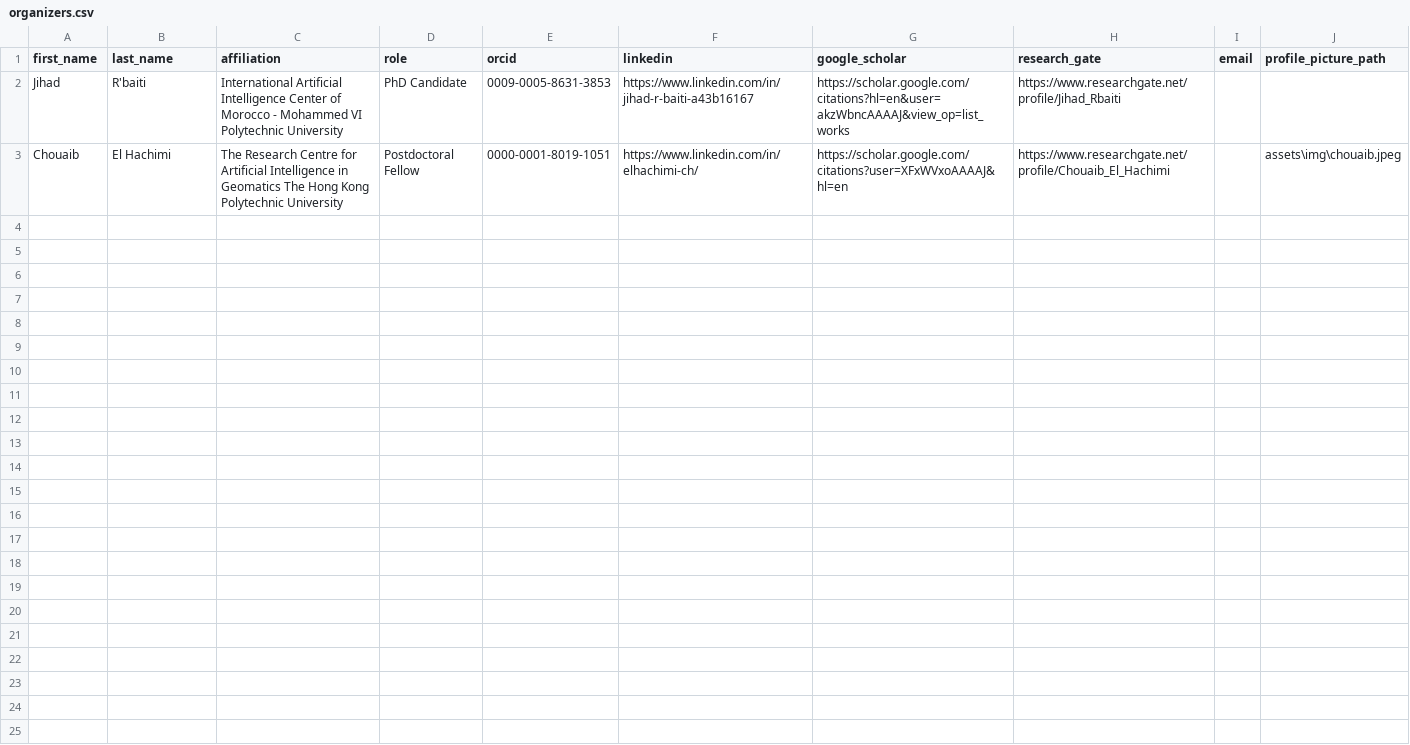
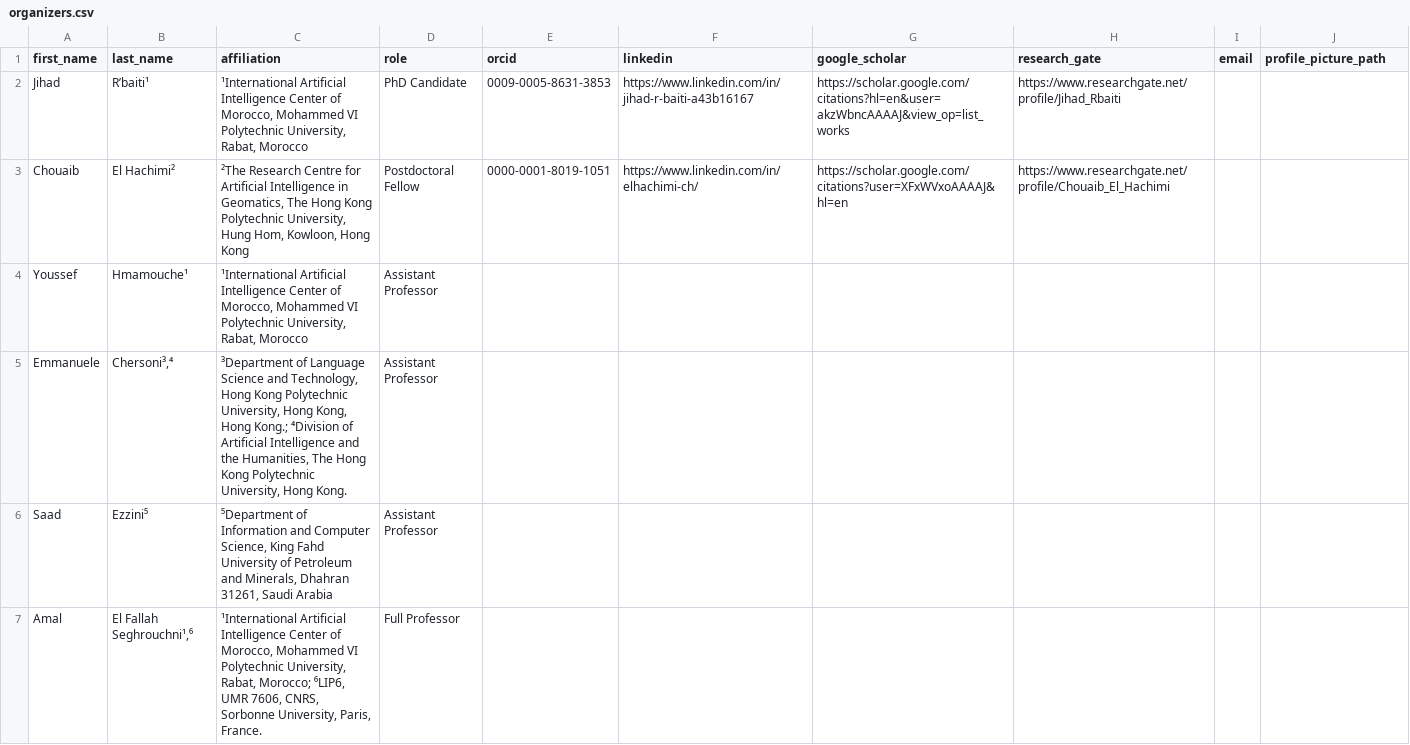
Before and after one commit to jihadrbaiti/TariQA__shared_task, a CSV file: assets/organizers.csv, drawn as a sheet.

Commit message:
fix: update organizer information to include roles in comments and CSV

```diff
--- a/assets/organizers.csv
+++ b/assets/organizers.csv
@@ -1,3 +1,7 @@
 first_name,last_name,affiliation,role,orcid,linkedin,google_scholar,research_gate,email,profile_picture_path
-Jihad,R'baiti,International Artificial Intelligence Center of Morocco - Mohammed VI Polytechnic University,PhD Candidate,0009-0005-8631-3853,https://www.linkedin.com/in/jihad-r-baiti-a43b16167,https://scholar.google.com/citations?hl=en&user=akzWbncAAAAJ&view_op=list_works,https://www.researchgate.net/profile/Jihad_Rbaiti,
-Chouaib,El Hachimi,The Research Centre for Artificial Intelligence in Geomatics The Hong Kong Polytechnic University,Postdoctoral Fellow,0000-0001-8019-1051,https://www.linkedin.com/in/elhachimi-ch/,https://scholar.google.com/citations?user=XFxWVxoAAAAJ&hl=en,https://www.researchgate.net/profile/Chouaib_El_Hachimi,,"assets\img\chouaib.jpeg"
+Jihad,R’baiti¹,"¹International Artificial Intelligence Center of Morocco, Mohammed VI Polytechnic University, Rabat, Morocco",PhD Candidate,0009-0005-8631-3853,https://www.linkedin.com/in/jihad-r-baiti-a43b16167,https://scholar.google.com/citations?hl=en&user=akzWbncAAAAJ&view_op=list_works,https://www.researchgate.net/profile/Jihad_Rbaiti,,
+Chouaib,El Hachimi²,"²The Research Centre for Artificial Intelligence in Geomatics, The Hong Kong Polytechnic University, Hung Hom, Kowloon, Hong Kong",Postdoctoral Fellow,0000-0001-8019-1051,https://www.linkedin.com/in/elhachimi-ch/,https://scholar.google.com/citations?user=XFxWVxoAAAAJ&hl=en,https://www.researchgate.net/profile/Chouaib_El_Hachimi,,
+Youssef,Hmamouche¹,"¹International Artificial Intelligence Center of Morocco, Mohammed VI Polytechnic University, Rabat, Morocco",Assistant Professor,,,,,,
+Emmanuele,"Chersoni³,⁴","³Department of Language Science and Technology, Hong Kong Polytechnic University, Hong Kong, Hong Kong.; ⁴Division of Artificial Intelligence and the Humanities, The Hong Kong Polytechnic University, Hong Kong.",Assistant Professor,,,,,,
+Saad,Ezzini⁵,"⁵Department of Information and Computer Science, King Fahd University of Petroleum and Minerals, Dhahran 31261, Saudi Arabia",Assistant Professor,,,,,,
+Amal,"El Fallah Seghrouchni¹,⁶","¹International Artificial Intelligence Center of Morocco, Mohammed VI Polytechnic University, Rabat, Morocco; ⁶LIP6, UMR 7606, CNRS, Sorbonne University, Paris, France.",Full Professor,,,,,,
```
Also changed, not shown: 2 other files.
